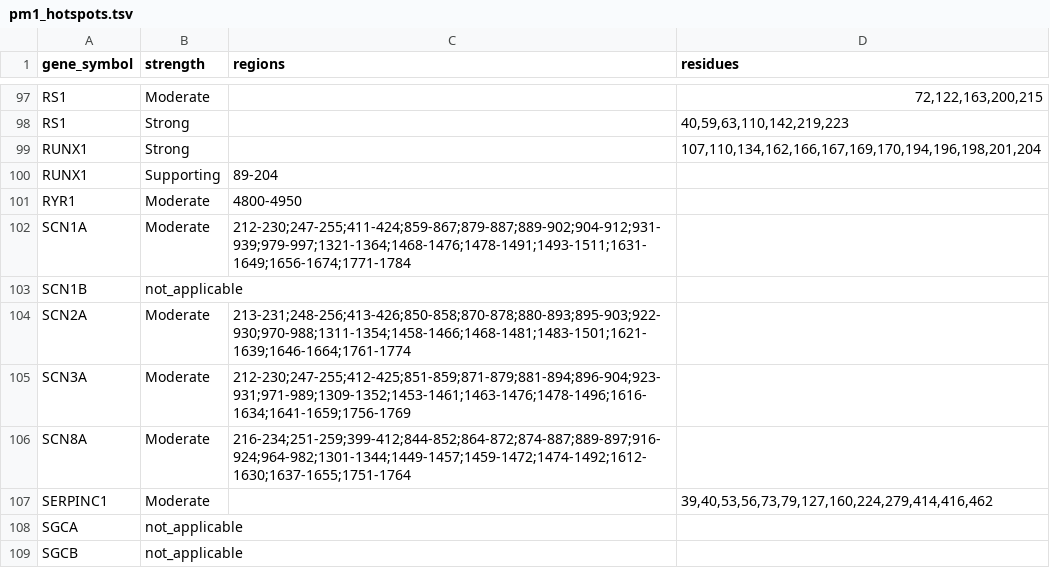
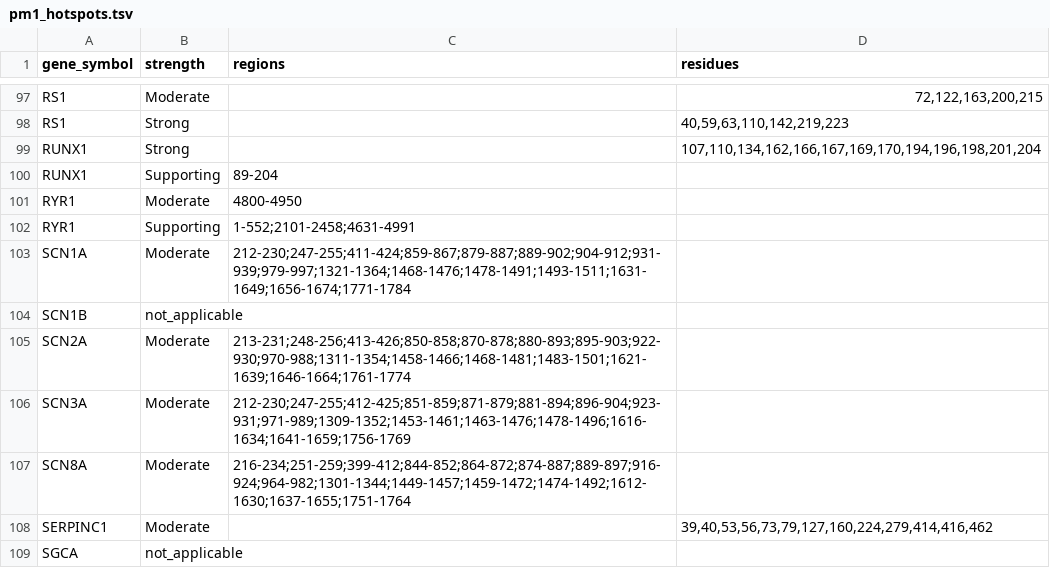
Before and after one commit to hnakahara/HUVar, a TSV file: resources/shared/pm1_hotspots.tsv, drawn as a sheet; only a part is shown, gaps mark what is left out; the shorter side is filled out with more unchanged rows; the diff names each change by its address in the sheet, - before the commit and + after, or states it on an @@ line.

Commit message:
fix(pm1): restore RYR1 MH Supporting tier; PM1 missense-only except GAA/IDUA/CYP1B1
RYR1 is covered by two VCEPs with distinct PM1 rules, both of which apply:
the Congenital Myopathies VCEP (GN150/GN179) PM1_Moderate pore region
4800-4950, and the Malignant Hyperthermia VCEP (GN012) PM1_Supporting
regions 1-552 / 2101-2458 / 4631-4991. Restore the Supporting tier
(previously dropped) via an explicit curated row.

PM1 is a missense criterion; only GAA (GN010), IDUA (GN091) and CYP1B1
(GN104) extend it to in-frame indels. Withhold PM1 for an in-frame indel in
any other gene, fixing RUNX1 in-frame indels (e.g. c.597_598insGCC) that
falsely earned PM1 at RHD hotspot residues.

```diff
--- a/resources/shared/pm1_hotspots.tsv
+++ b/resources/shared/pm1_hotspots.tsv
+row 102: RYR1 | Supporting | 1-552;2101-2458;4631-4991
```
Also changed, not shown: 4 other files.
